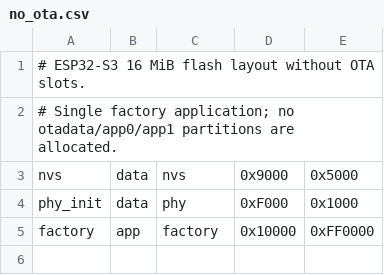
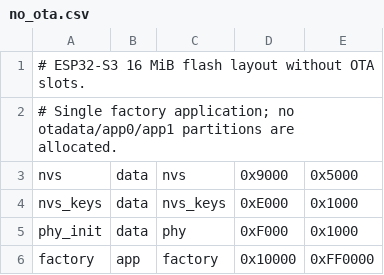
Before and after one commit to ereza2861-max/ESP32_S3_SX1262_WM8962_NEO_M9N, a CSV file: no_ota.csv, drawn as a sheet.

```diff
--- a/no_ota.csv
+++ b/no_ota.csv
@@ -3,2 +3,3 @@
 nvs,data,nvs,0x9000,0x5000
+nvs_keys,data,nvs_keys,0xE000,0x1000
 phy_init,data,phy,0xF000,0x1000
```
Also changed, not shown: 12 other files.
